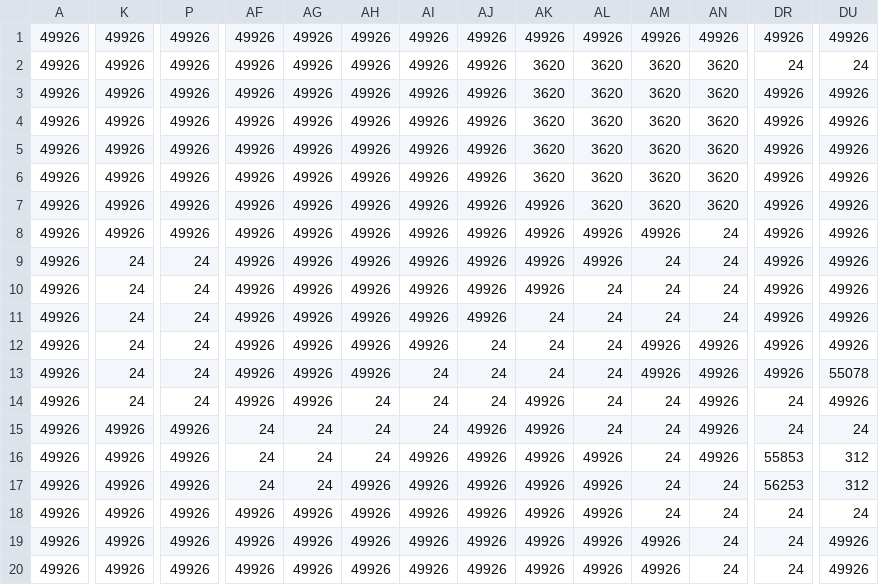
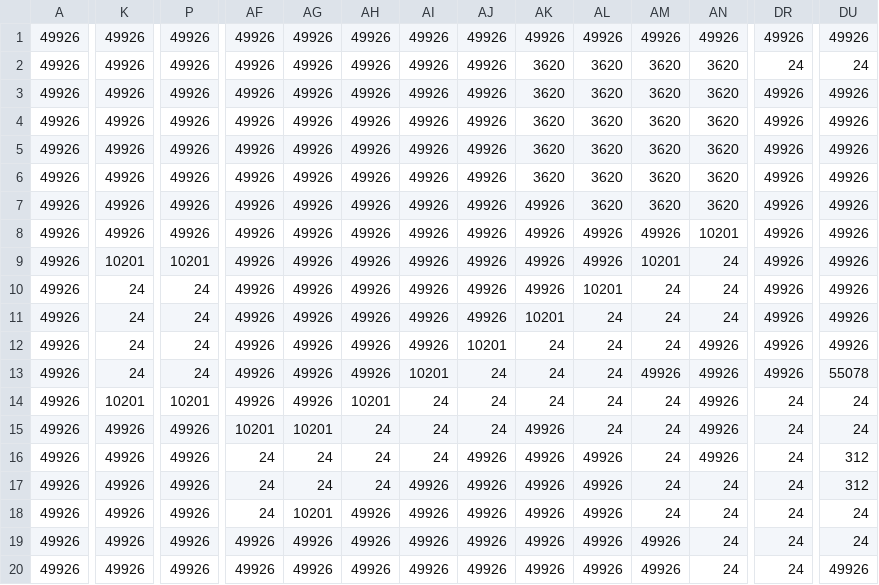
Before and after one commit to Panjete/MazeGame, a CSV file: Maze/map_Tile Layer 1.csv, drawn as a sheet; only a part is shown, gaps mark what is left out; the diff covers the shown part only; the diff names each change by its address in the sheet, - before the commit and + after, or states it on an @@ line.

```diff
--- a/Maze/map_Tile Layer 1.csv
+++ b/Maze/map_Tile Layer 1.csv
-AN8: 24
+AN8: 10201
-K9: 24
+K9: 10201
-P9: 24
+P9: 10201
-AM9: 24
+AM9: 10201
-AL10: 24
+AL10: 10201
-AK11: 24
+AK11: 10201
-AJ12: 24
+AJ12: 10201
-AM12: 49926
+AM12: 24
-AI13: 24
+AI13: 10201
-K14: 24
+K14: 10201
-P14: 24
+P14: 10201
-AH14: 24
+AH14: 10201
-AK14: 49926
+AK14: 24
-DU14: 49926
+DU14: 24
-AF15: 24
+AF15: 10201
-AG15: 24
+AG15: 10201
-AJ15: 49926
+AJ15: 24
-AI16: 49926
+AI16: 24
-DR16: 55853
+DR16: 24
-AH17: 49926
+AH17: 24
-DR17: 56253
+DR17: 24
-AF18: 49926
+AF18: 24
-AG18: 49926
+AG18: 10201
-DU19: 49926
+DU19: 24
```
Also changed, not shown: 28 edited cells elsewhere in this file, 1 other file.
